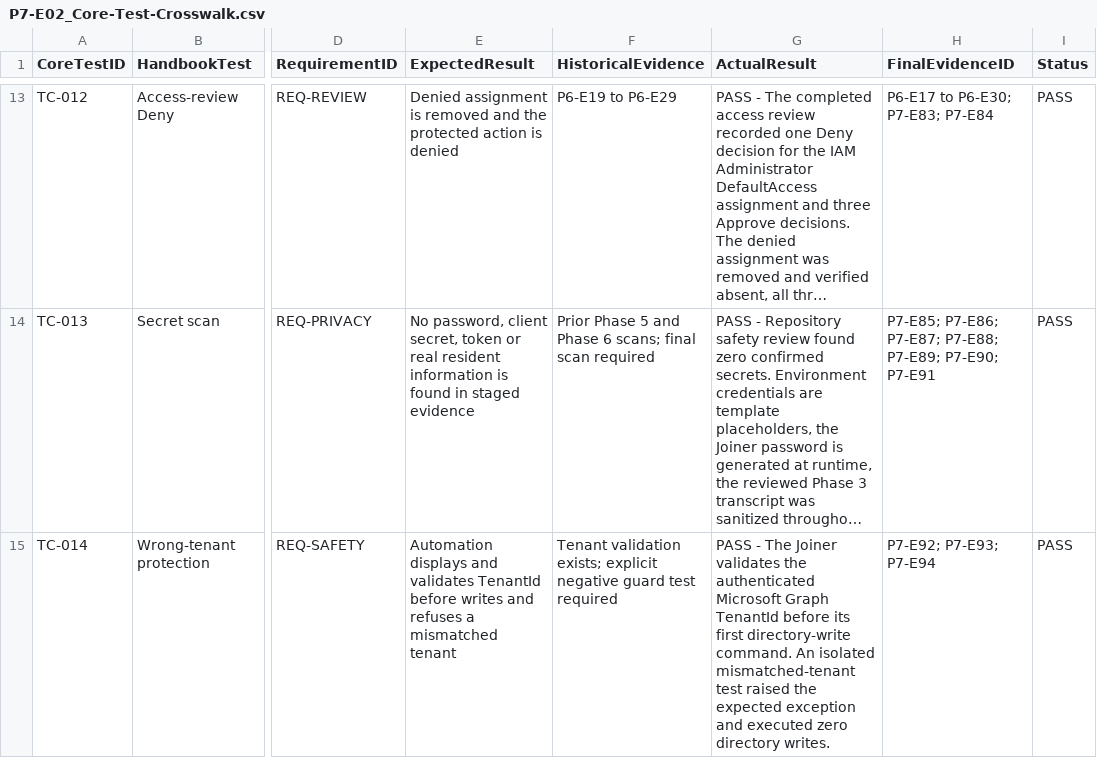
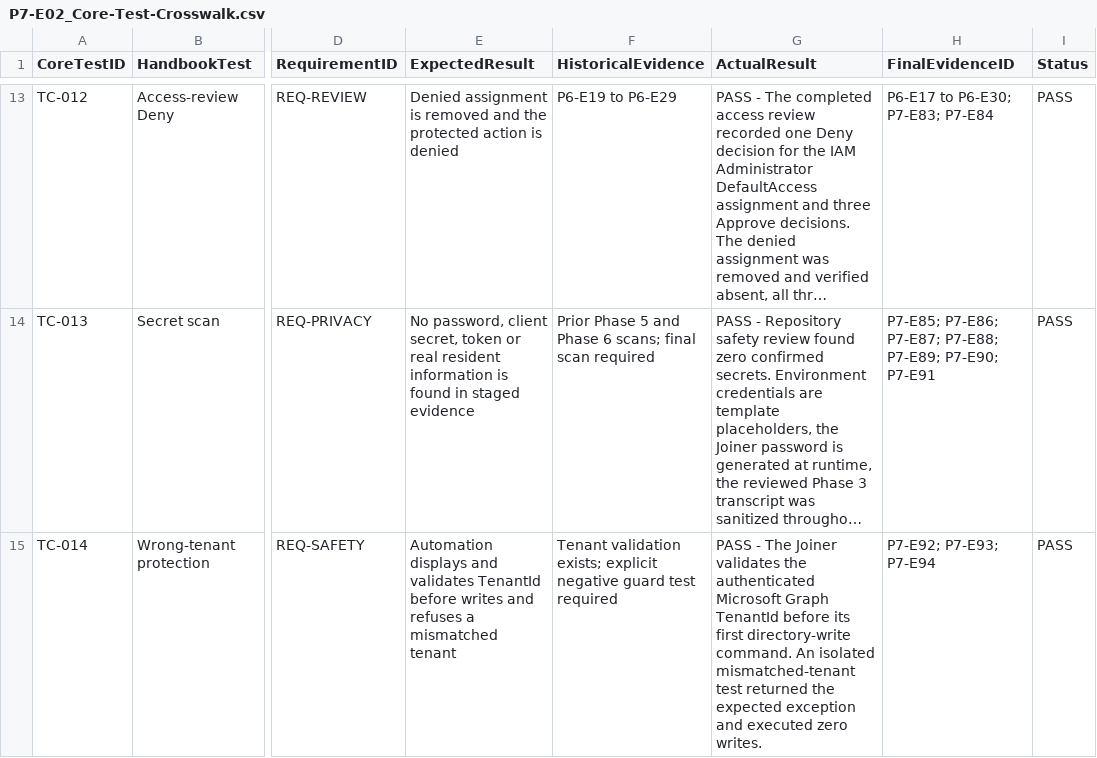
Before and after one commit to rifat17004/sunhaven-workforce-iam, a CSV file: evidence/phase7/P7-E02_Core-Test-Crosswalk.csv, drawn as a sheet; only a part is shown, gaps mark what is left out; long unchanged cells end in …; the diff names each change by its address in the sheet, - before the commit and + after, or states it on an @@ line.

Commit message:
Pass Phase 7 wrong-tenant protection test

```diff
--- a/evidence/phase7/P7-E02_Core-Test-Crosswalk.csv
+++ b/evidence/phase7/P7-E02_Core-Test-Crosswalk.csv
-G15 (ActualResult): …mismatched-tenant test raised the expected exception and executed zero directory writes.
+G15 (ActualResult): …mismatched-tenant test returned the expected exception and executed zero writes.
```
Also changed, not shown: 1 other file.
